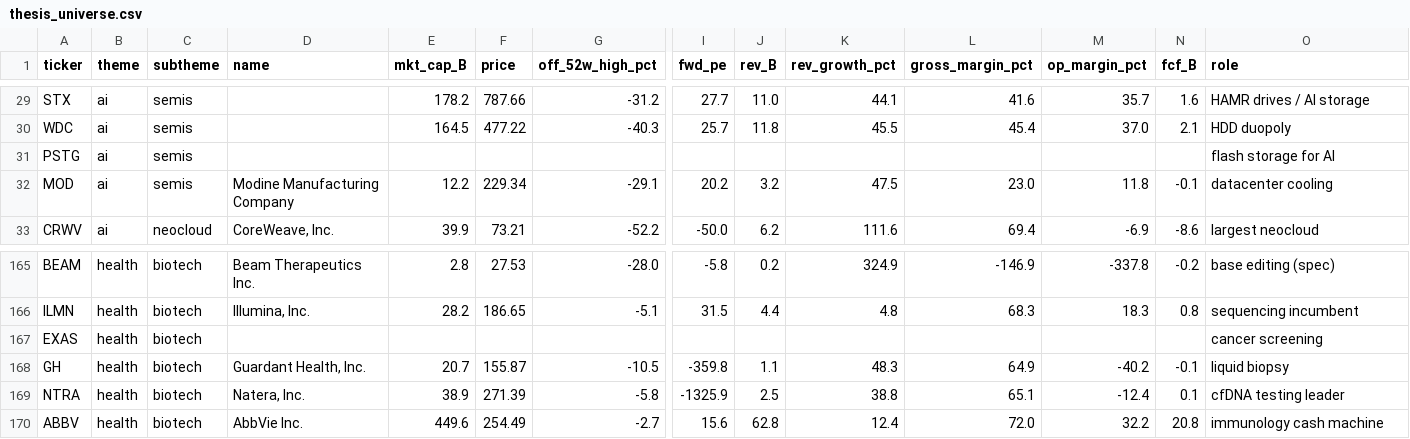
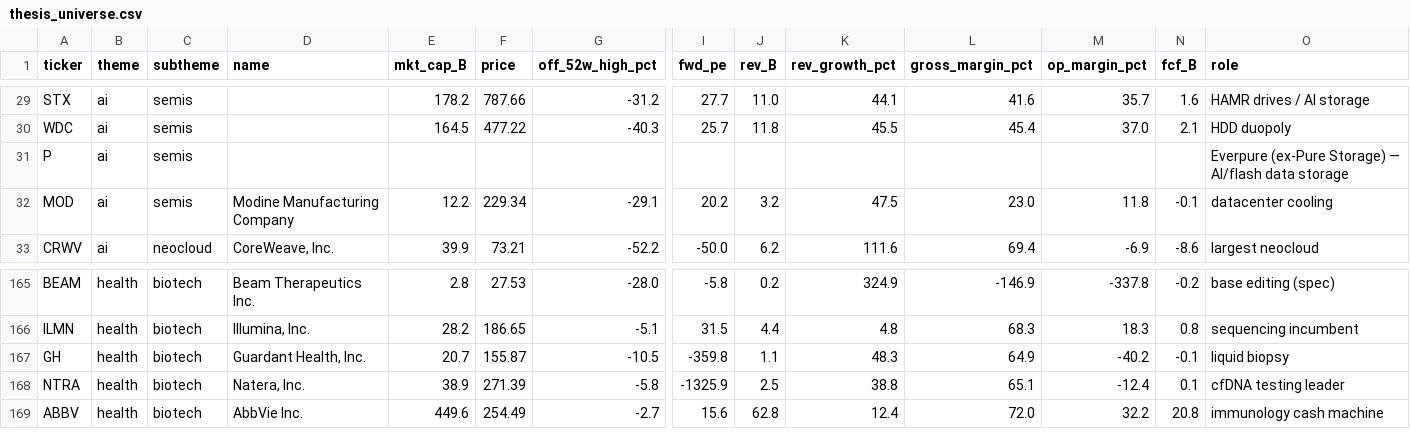
Before and after one commit to huczchen-max/vbt-private, a CSV file: thesis_universe.csv, drawn as a sheet; only a part is shown, gaps mark what is left out; rows hold the shown columns only; the diff names each change by its address in the sheet, - before the commit and + after, or states it on an @@ line.

```diff
--- a/thesis_universe.csv
+++ b/thesis_universe.csv
-A31 (ticker): PSTG
+A31 (ticker): P
-O31 (role): flash storage for AI
+O31 (role): Everpure (ex-Pure Storage) — AI/flash data storage
-row 167: EXAS | health | biotech |  |  |  |  |  |  |  |  |  |  | cancer screening
```
